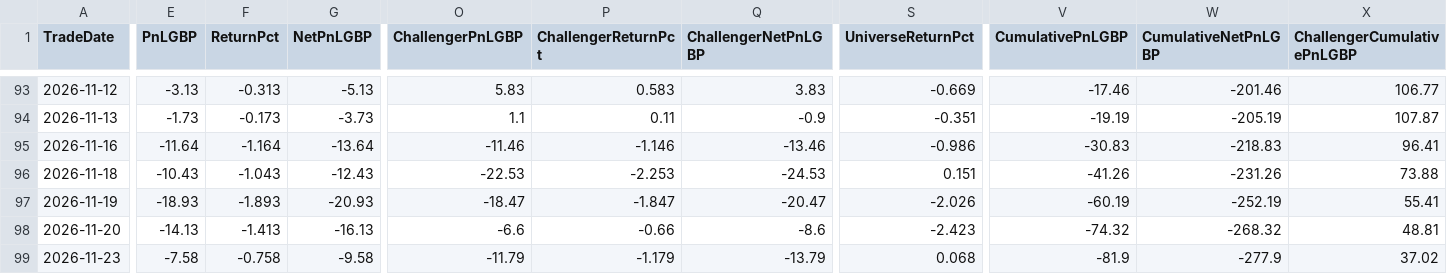
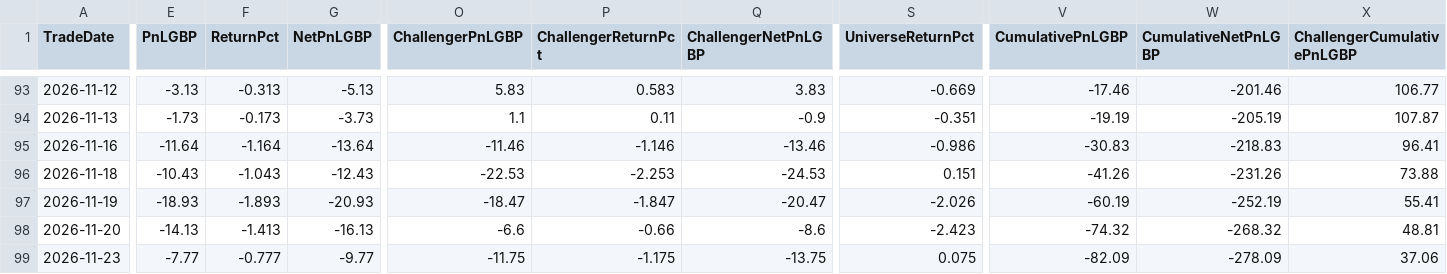
Before and after one commit to MrinalBhargava/sp500-dashboard, a CSV file: daily_pnl.csv, drawn as a sheet; only a part is shown, gaps mark what is left out; the diff covers the shown part only; the diff names each change by its address in the sheet, - before the commit and + after, or states it on an @@ line.

```diff
--- a/daily_pnl.csv
+++ b/daily_pnl.csv
-E99 (PnLGBP): -7.58
+E99 (PnLGBP): -7.77
-F99 (ReturnPct): -0.758
+F99 (ReturnPct): -0.777
-G99 (NetPnLGBP): -9.58
+G99 (NetPnLGBP): -9.77
-O99 (ChallengerPnLGBP): -11.79
+O99 (ChallengerPnLGBP): -11.75
-P99 (ChallengerReturnPct): -1.179
+P99 (ChallengerReturnPct): -1.175
-Q99 (ChallengerNetPnLGBP): -13.79
+Q99 (ChallengerNetPnLGBP): -13.75
-S99 (UniverseReturnPct): 0.068
+S99 (UniverseReturnPct): 0.075
-V99 (CumulativePnLGBP): -81.9
+V99 (CumulativePnLGBP): -82.09
-W99 (CumulativeNetPnLGBP): -277.9
+W99 (CumulativeNetPnLGBP): -278.09
-X99 (ChallengerCumulativePnLGBP): 37.02
+X99 (ChallengerCumulativePnLGBP): 37.06
```
Also changed, not shown: 1 edited cell elsewhere in this file, positions_pnl.csv.
